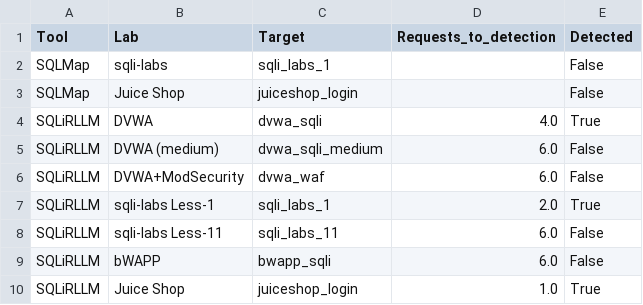
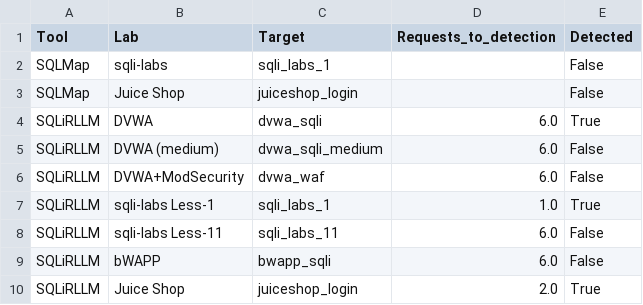
Before and after one commit to soltanabadiyan/SQLiRLLM, a CSV file: results/live/live_requests_to_detect.csv, drawn as a sheet.

Commit message:
Refactor SQLiRLLM results and payload generation
- Updated cross_summary.json to reflect new timing metrics.
- Modified final_report.json and final_report.md to adjust simulation parameters and generated timestamps.
- Adjusted live_requests_to_detect.csv to correct detection counts for SQLiRLLM.
- Revised live_results_merged.csv to update detection outcomes and durations.
- Enhanced sqlirllm_results.json with refined payload details and adjusted latency metrics.
- Improved payload_generator.py with new functions for WAF evasion techniques, including inline comments and mixed case transformations.

```diff
--- a/results/live/live_requests_to_detect.csv
+++ b/results/live/live_requests_to_detect.csv
@@ -3,8 +3,8 @@ SQLMap,sqli-labs,sqli_labs_1,,False
 SQLMap,Juice Shop,juiceshop_login,,False
-SQLiRLLM,DVWA,dvwa_sqli,4.0,True
+SQLiRLLM,DVWA,dvwa_sqli,6.0,True
 SQLiRLLM,DVWA (medium),dvwa_sqli_medium,6.0,False
 SQLiRLLM,DVWA+ModSecurity,dvwa_waf,6.0,False
-SQLiRLLM,sqli-labs Less-1,sqli_labs_1,2.0,True
+SQLiRLLM,sqli-labs Less-1,sqli_labs_1,1.0,True
 SQLiRLLM,sqli-labs Less-11,sqli_labs_11,6.0,False
 SQLiRLLM,bWAPP,bwapp_sqli,6.0,False
-SQLiRLLM,Juice Shop,juiceshop_login,1.0,True
+SQLiRLLM,Juice Shop,juiceshop_login,2.0,True
```
Also changed, not shown: results/live/cross_comparison.csv, results/live/live_results_merged.csv, 11 other files.
